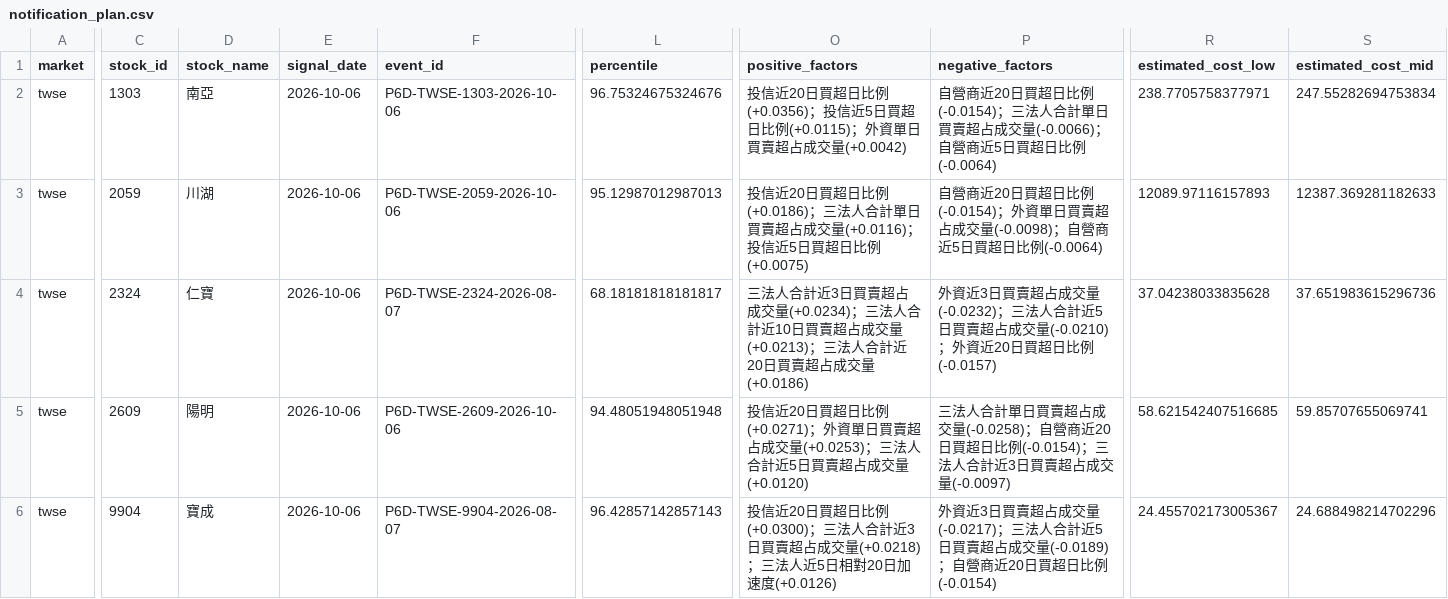
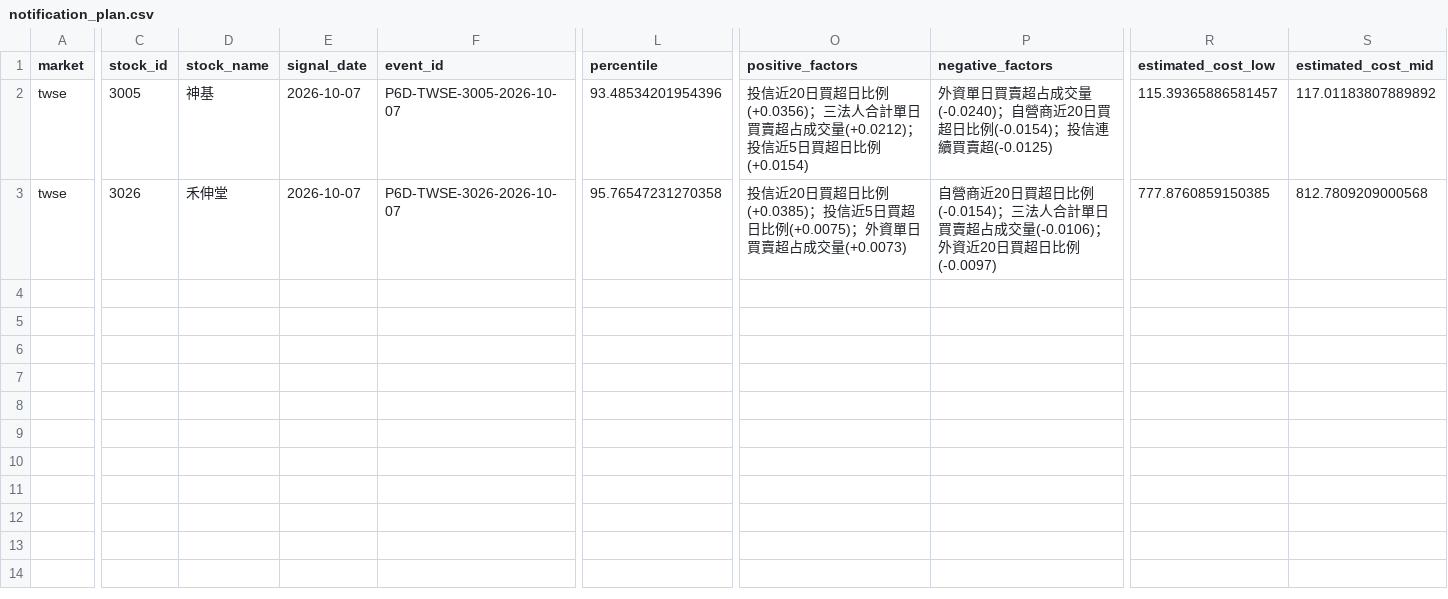
Before and after one commit to Locodoco2024/tw-stock-monitor, a CSV file: institutional_twse/notification_plan.csv, drawn as a sheet; only a part is shown, gaps mark what is left out; rows hold the shown columns only; the diff covers the shown part only; the diff names each change by its address in the sheet, - before the commit and + after, or states it on an @@ line.

```diff
--- a/institutional_twse/notification_plan.csv
+++ b/institutional_twse/notification_plan.csv
-C2 (stock_id): 1303
+C2 (stock_id): 3005
-D2 (stock_name): 南亞
+D2 (stock_name): 神基
-E2:E3 (signal_date): 2026-10-06
+E2:E3 (signal_date): 2026-10-07
-F2 (event_id): P6D-TWSE-1303-2026-10-06
+F2 (event_id): P6D-TWSE-3005-2026-10-07
-L2 (percentile): 96.75324675324676
+L2 (percentile): 93.48534201954396
-O2 (positive_factors): …比例(+0.0356)；投信近5日買超日比例(+0.0115)；外資單日買賣超占成交量(+0.0042)
+O2 (positive_factors): …比例(+0.0356)；三法人合計單日買賣超占成交量(+0.0212)；投信近5日買超日比例(+0.0154)
-P2 (negative_factors): 自營商近20日買超日比例(-0.0154)；三法人合計單日買賣超占成交量(-0.0066)；自營商近5日買超日比例(-0.0064)
+P2 (negative_factors): 外資單日買賣超占成交量(-0.0240)；自營商近20日買超日比例(-0.0154)；投信連續買賣超(-0.0125)
-R2 (estimated_cost_low): 238.7705758377971
+R2 (estimated_cost_low): 115.39365886581457
-S2 (estimated_cost_mid): 247.55282694753834
+S2 (estimated_cost_mid): 117.01183807889892
-C3 (stock_id): 2059
+C3 (stock_id): 3026
-D3 (stock_name): 川湖
+D3 (stock_name): 禾伸堂
-F3 (event_id): P6D-TWSE-2059-2026-10-06
+F3 (event_id): P6D-TWSE-3026-2026-10-07
-L3 (percentile): 95.12987012987013
+L3 (percentile): 95.76547231270358
-O3 (positive_factors): …超日比例(+0.0186)；三法人合計單日買賣超占成交量(+0.0116)；投信近5日買超日比例(+0.0075)
+O3 (positive_factors): …超日比例(+0.0385)；投信近5日買超日比例(+0.0075)；外資單日買賣超占成交量(+0.0073)
-P3 (negative_factors): …比例(-0.0154)；外資單日買賣超占成交量(-0.0098)；自營商近5日買超日比例(-0.0064)
+P3 (negative_factors): …比例(-0.0154)；三法人合計單日買賣超占成交量(-0.0106)；外資近20日買超日比例(-0.0097)
-R3 (estimated_cost_low): 12089.97116157893
+R3 (estimated_cost_low): 777.8760859150385
-S3 (estimated_cost_mid): 12387.369281182633
+S3 (estimated_cost_mid): 812.7809209000568
-row 4: twse | 2324 | 仁寶 | 2026-10-06 | P6D-TWSE-2324-2026-08-07 | 68.18181818181817 | 三法人合計近3日買賣超占成交量(+0.0234)；三法人合計近10日買賣超占成交量(+0.0213)；三法人合計近20日買賣超占成交量(+0.0186) | 外資近3日買賣超占成交量(-0.0232)；三法人合計近5日買賣超占成交量(-0.0210)；外資近20日買超日比例(-0.0157) | 37.04238033835628 | 37.651983615296736
-row 5: twse | 2609 | 陽明 | 2026-10-06 | P6D-TWSE-2609-2026-10-06 | 94.48051948051948 | 投信近20日買超日比例(+0.0271)；外資單日買賣超占成交量(+0.0253)；三法人合計近5日買賣超占成交量(+0.0120) | 三法人合計單日買賣超占成交量(-0.0258)；自營商近20日買超日比例(-0.0154)；三法人合計近3日買賣超占成交量(-0.0097) | 58.621542407516685 | 59.85707655069741
-row 6: twse | 9904 | 寶成 | 2026-10-06 | P6D-TWSE-9904-2026-08-07 | 96.42857142857143 | 投信近20日買超日比例(+0.0300)；三法人合計近3日買賣超占成交量(+0.0218)；三法人近5日相對20日加速度(+0.0126) | 外資近3日買賣超占成交量(-0.0217)；三法人合計近5日買賣超占成交量(-0.0189)；自營商近20日買超日比例(-0.0154) | 24.455702173005367 | 24.688498214702296
```
Also changed, not shown: 10 edited cells elsewhere in this file, institutional_twse/lifecycle_events.csv, institutional_twse/lifecycle_notifications.csv, 4 other files.
